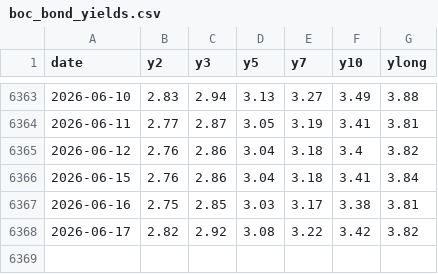
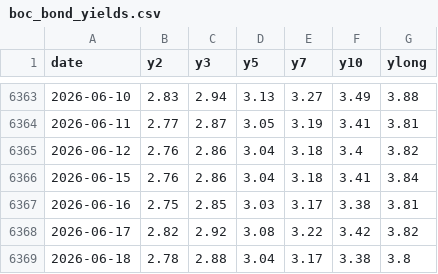
Before and after one commit to CanadaObservatory/CanadaDataObs, a CSV file: data/economics/boc_bond_yields.csv, drawn as a sheet; only a part is shown, gaps mark what is left out; the diff names each change by its address in the sheet, - before the commit and + after, or states it on an @@ line.

```diff
--- a/data/economics/boc_bond_yields.csv
+++ b/data/economics/boc_bond_yields.csv
+row 6369: 2026-06-18 | 2.78 | 2.88 | 3.04 | 3.17 | 3.38 | 3.8
```
Also changed, not shown: data/economics/boc_usdcad.csv, 38 other files.
